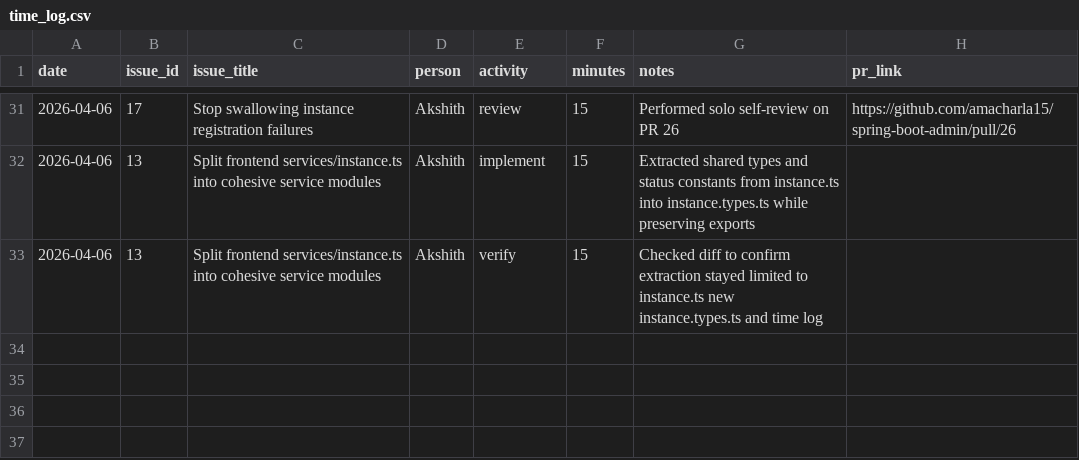
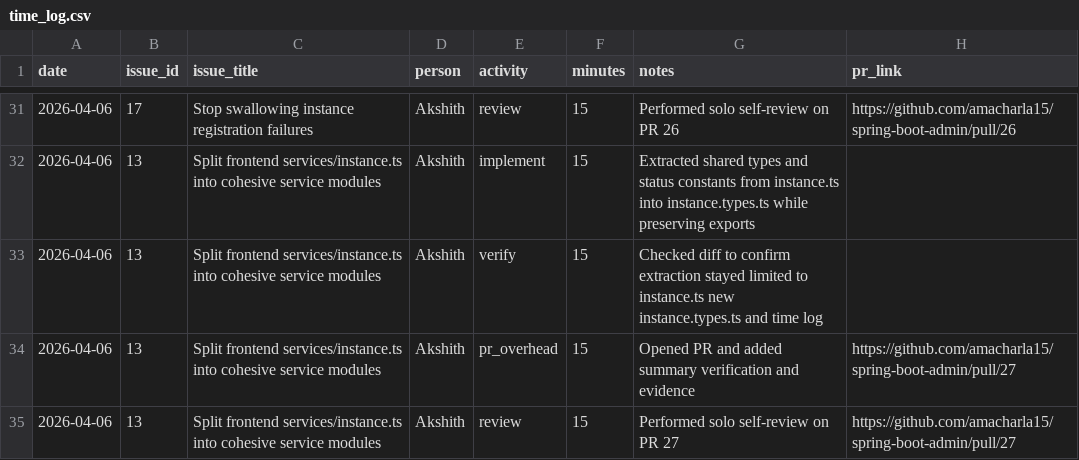
Before and after one commit to amacharla15/spring-boot-admin, a CSV file: docs/time_log.csv, drawn as a sheet; only a part is shown, gaps mark what is left out; the diff names each change by its address in the sheet, - before the commit and + after, or states it on an @@ line.

Commit message:
docs: update time log for issue 13 PR

```diff
--- a/docs/time_log.csv
+++ b/docs/time_log.csv
+row 34: 2026-04-06 | 13 | Split frontend services/instance.ts into cohesive service modules | Akshith | pr_overhead | 15 | Opened PR and added summary verification and evidence | https://github.com/amacharla15/spring-boot-admin/pull/27
+row 35: 2026-04-06 | 13 | Split frontend services/instance.ts into cohesive service modules | Akshith | review | 15 | Performed solo self-review on PR 27 | https://github.com/amacharla15/spring-boot-admin/pull/27
```
